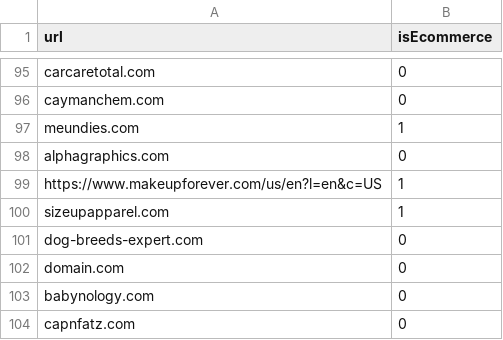
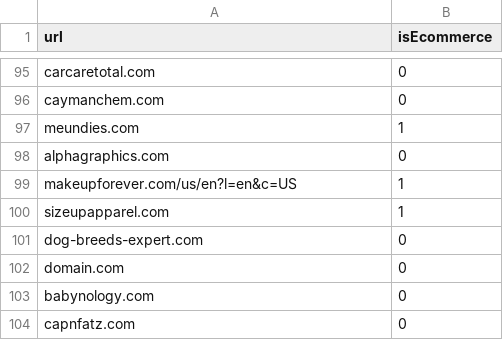
Before and after one commit to isiratc/websiteClassification, a CSV file: dataset.csv, drawn as a sheet; only a part is shown, gaps mark what is left out.

Commit message:
Update dataset.csv

```diff
--- a/dataset.csv
+++ b/dataset.csv
@@ -98,3 +98,3 @@ meundies.com,1
 alphagraphics.com,0
-https://www.makeupforever.com/us/en?l=en&c=US,1
+makeupforever.com/us/en?l=en&c=US,1
 sizeupapparel.com,1
```
